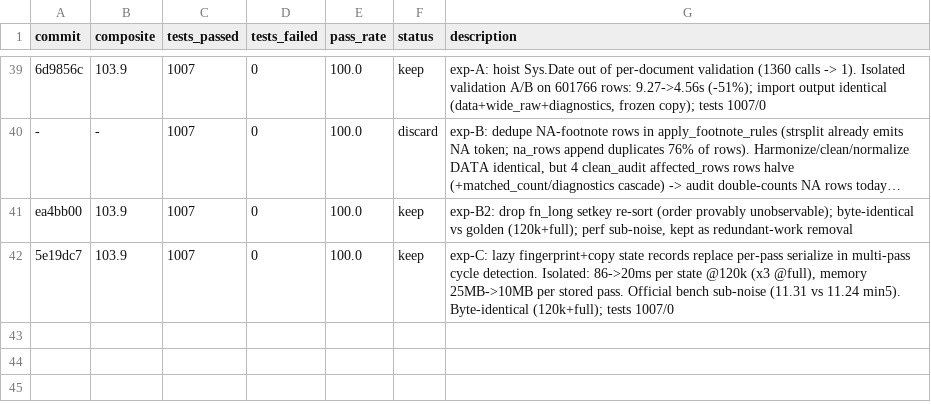
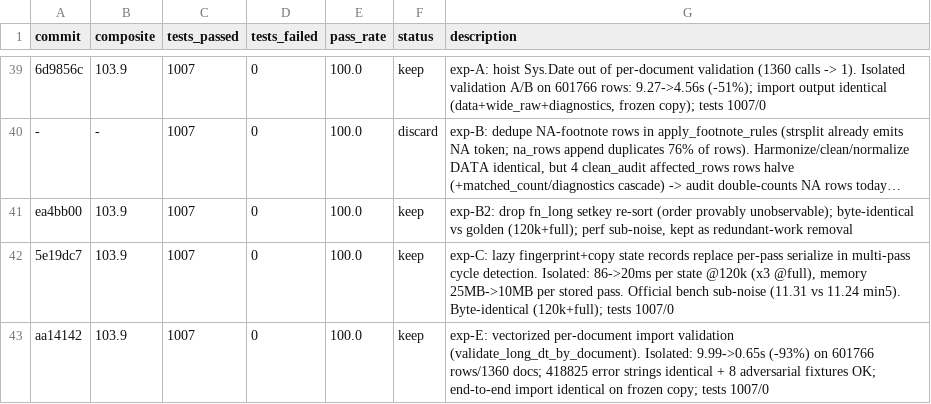
Before and after one commit to alvaro-alvarez-redondo/whep-digitalization, a TSV file: .claude/results.tsv, drawn as a sheet; only a part is shown, gaps mark what is left out; long unchanged cells end in ….

```diff
--- a/.claude/results.tsv
+++ b/.claude/results.tsv
@@ -42 +42,2 @@ ea4bb00	103.9	1007	0	100.0	keep	exp-B2: drop fn_long setkey re-sort (order prova
 5e19dc7	103.9	1007	0	100.0	keep	exp-C: lazy fingerprint+copy state records replace per-pass serialize in multi-pass cycle detection. Isolated: 86->20ms per state @120k (x3 @full), memory 25MB->10MB per stored pass. Official bench sub-noise (11.31 vs 11.24 min5). Byte-identical (120k+full); tests 1007/0
+aa14142	103.9	1007	0	100.0	keep	exp-E: vectorized per-document import validation (validate_long_dt_by_document). Isolated: 9.99->0.65s (-93%) on 601766 rows/1360 docs; 418825 error strings identical + 8 adversarial fixtures OK; end-to-end import identical on frozen copy; tests 1007/0
```
Also changed, not shown: 2 other files.
